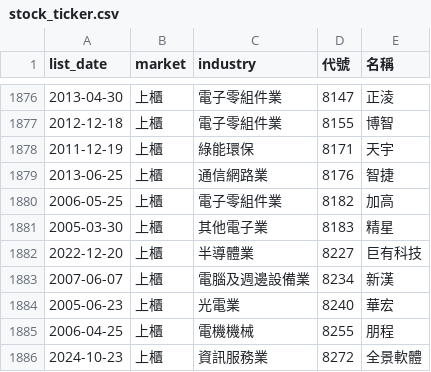
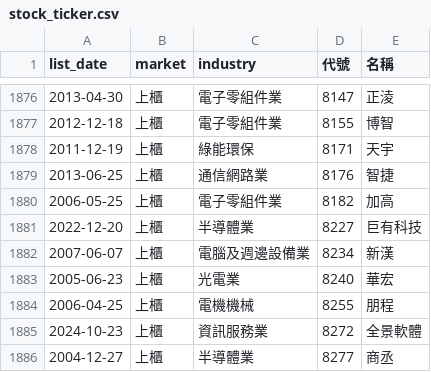
Before and after one commit to ckc216/lohas-stock, a CSV file: data/stock_ticker.csv, drawn as a sheet; only a part is shown, gaps mark what is left out; the shorter side is filled out with more unchanged rows; the diff names each change by its address in the sheet, - before the commit and + after, or states it on an @@ line.

```diff
--- a/data/stock_ticker.csv
+++ b/data/stock_ticker.csv
-row 1881: 2005-03-30 | 上櫃 | 其他電子業 | 8183 | 精星
```
